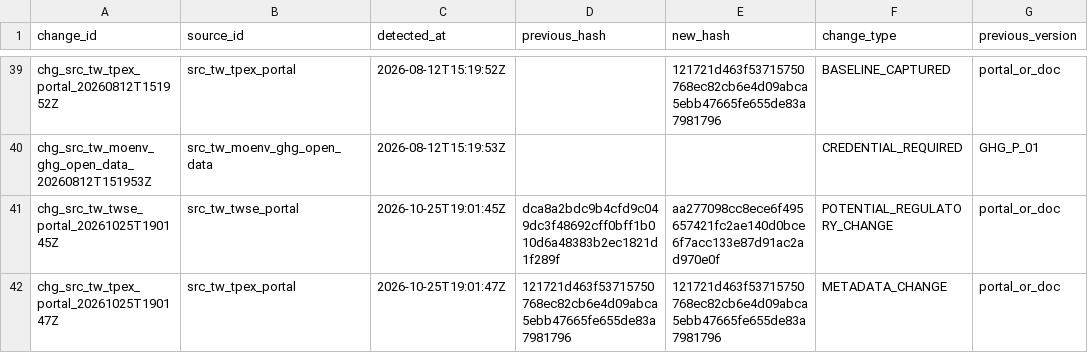
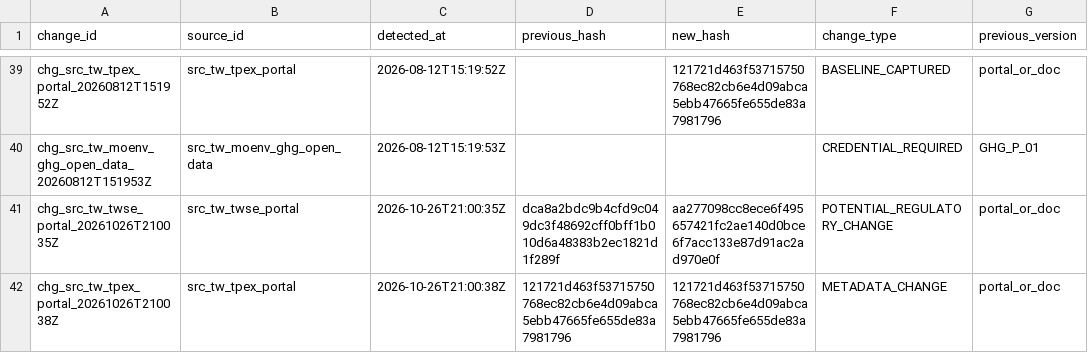
Before and after one commit to Ting-En-Chien/carbon-evidence-ledger-tw, a CSV file: data/regulatory/regulatory_change_log.csv, drawn as a sheet; only a part is shown, gaps mark what is left out; the diff names each change by its address in the sheet, - before the commit and + after, or states it on an @@ line.

```diff
--- a/data/regulatory/regulatory_change_log.csv
+++ b/data/regulatory/regulatory_change_log.csv
-A41 (change_id): chg_src_tw_twse_portal_20261025T190145Z
+A41 (change_id): chg_src_tw_twse_portal_20261026T210035Z
-C41 (detected_at): 2026-10-25T19:01:45Z
+C41 (detected_at): 2026-10-26T21:00:35Z
-A42 (change_id): chg_src_tw_tpex_portal_20261025T190147Z
+A42 (change_id): chg_src_tw_tpex_portal_20261026T210038Z
-C42 (detected_at): 2026-10-25T19:01:47Z
+C42 (detected_at): 2026-10-26T21:00:38Z
```
Also changed, not shown: data/regulatory/source_freshness_state.csv, 3 other files.
